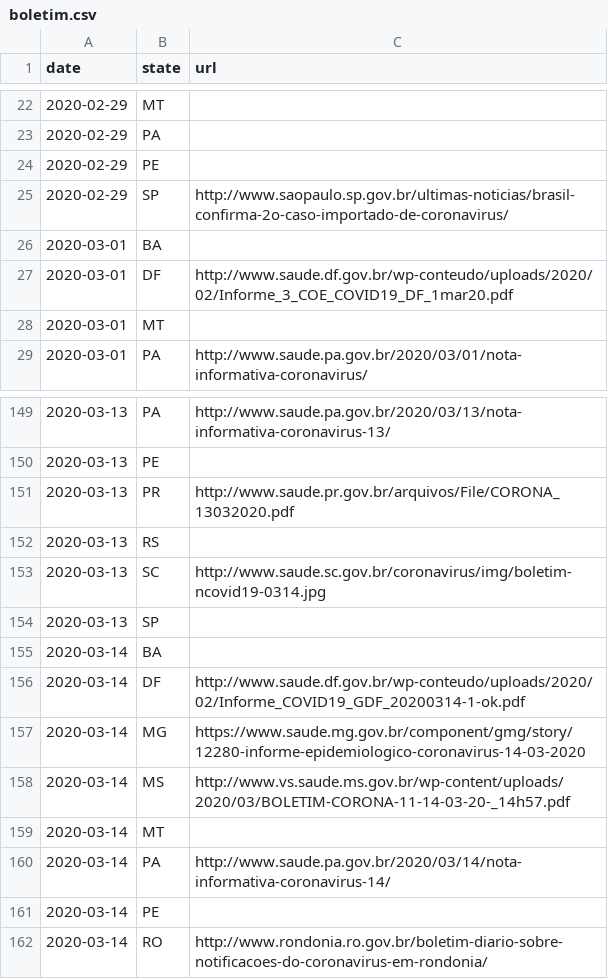
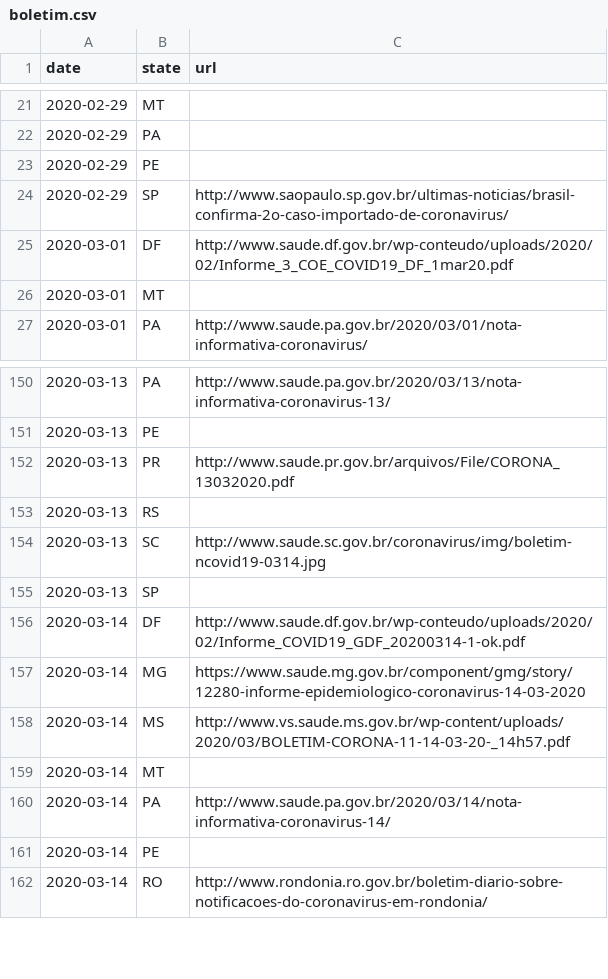
Before and after one commit to turicas/covid19-br, a CSV file: data/output/boletim.csv, drawn as a sheet; only a part is shown, gaps mark what is left out; removed rows and columns are numbered as before the commit, all else as after; the diff covers the shown part only; the diff names each change by its address in the sheet, - before the commit and + after, or states it on an @@ line.

```diff
--- a/data/output/boletim.csv
+++ b/data/output/boletim.csv
-row 26: 2020-03-01 | BA
-row 155: 2020-03-14 | BA
```
Also changed, not shown: 9 added rows and 2 removed rows elsewhere in this file, data/boletim_url.csv.
